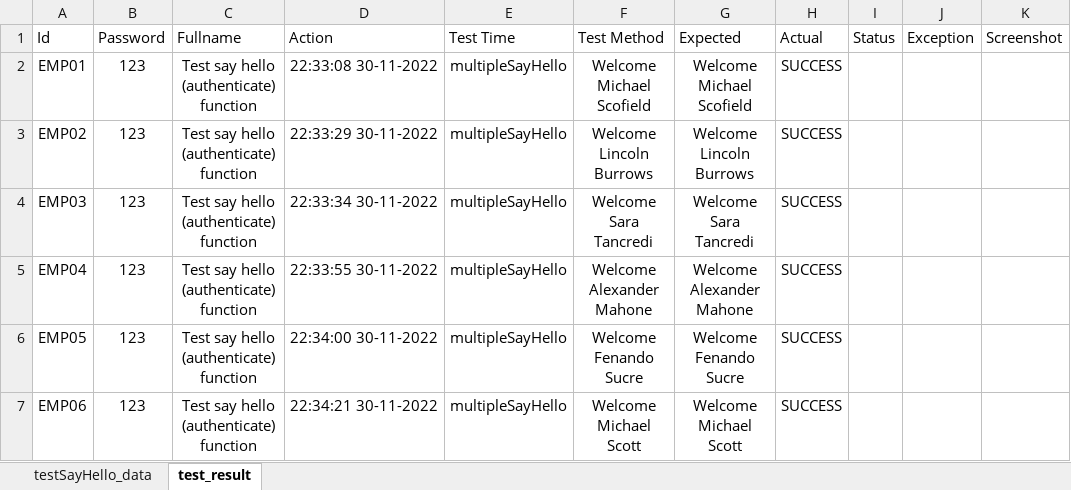
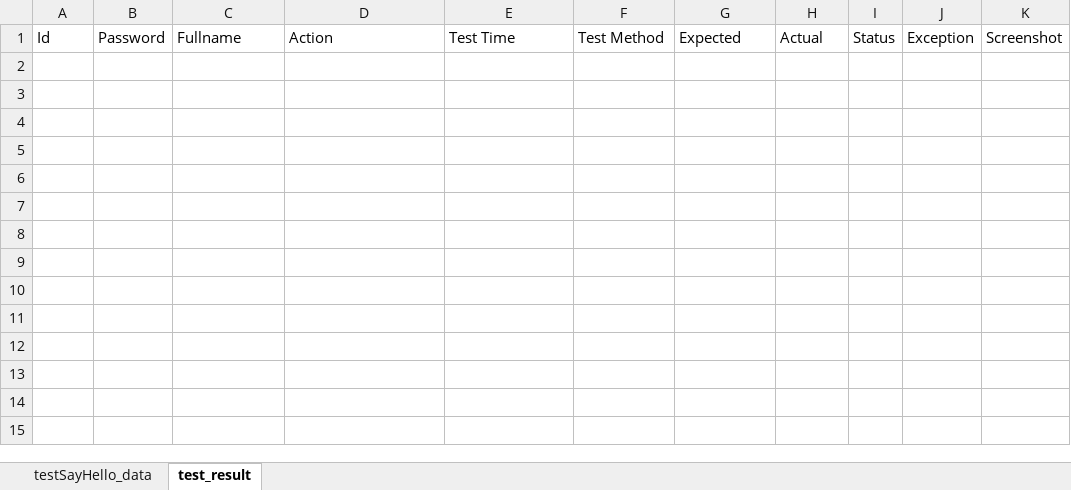
Before and after one commit to lbachannel/selenium, an Excel workbook: test-resources/data/test_sayhello.xlsx, sheet test_result, drawn as a sheet; values as stored, in another font and other column widths than the file's, no borders; the diff names each change by its address in the sheet, - before the commit and + after, or states it on an @@ line.

```diff
--- a/test-resources/data/test_sayhello.xlsx (sheet test_result)
+++ b/test-resources/data/test_sayhello.xlsx (sheet test_result)
-row 2: EMP01 | 123 | Test say hello (authenticate) function | 22:33:08 30-11-2022 | multipleSayHello | Welcome Michael Scofield | Welcome Michael Scofield | SUCCESS
-row 3: EMP02 | 123 | Test say hello (authenticate) function | 22:33:29 30-11-2022 | multipleSayHello | Welcome Lincoln Burrows | Welcome Lincoln Burrows | SUCCESS
-row 4: EMP03 | 123 | Test say hello (authenticate) function | 22:33:34 30-11-2022 | multipleSayHello | Welcome Sara Tancredi | Welcome Sara Tancredi | SUCCESS
-row 5: EMP04 | 123 | Test say hello (authenticate) function | 22:33:55 30-11-2022 | multipleSayHello | Welcome Alexander Mahone | Welcome Alexander Mahone | SUCCESS
-row 6: EMP05 | 123 | Test say hello (authenticate) function | 22:34:00 30-11-2022 | multipleSayHello | Welcome Fenando Sucre | Welcome Fenando Sucre | SUCCESS
-row 7: EMP06 | 123 | Test say hello (authenticate) function | 22:34:21 30-11-2022 | multipleSayHello | Welcome Michael Scott | Welcome Michael Scott | SUCCESS
```
Also changed, not shown: test-resources/data/test_login.xlsx, 34 other files.
